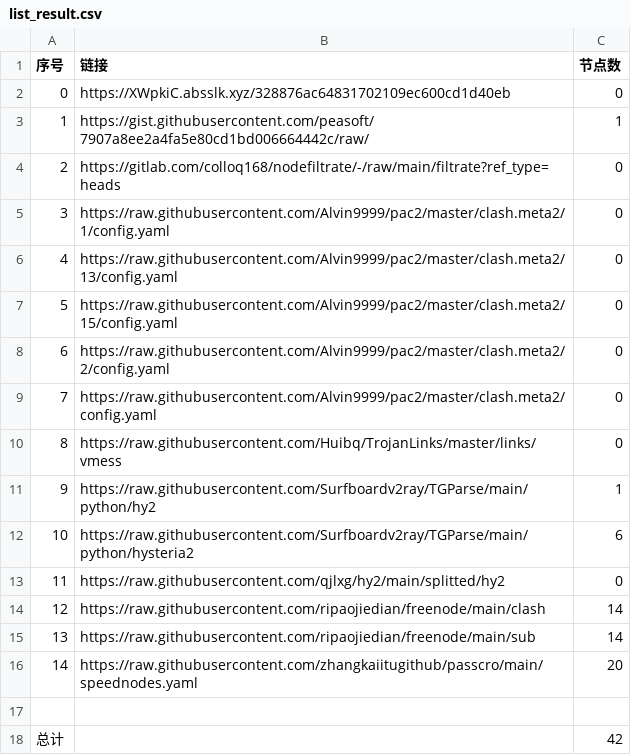
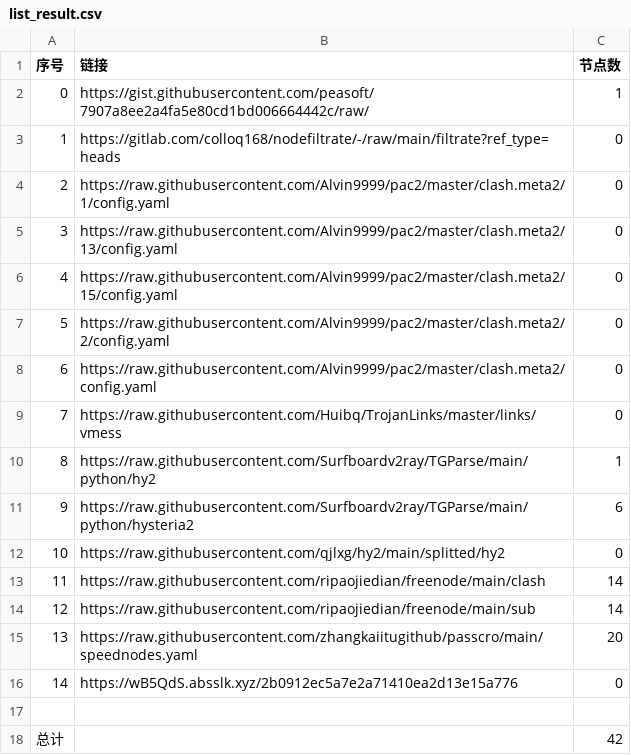
Before and after one commit to my-tv1/NoMoreWalls, a CSV file: list_result.csv, drawn as a sheet; removed rows and columns are numbered as before the commit, all else as after; the diff names each change by its address in the sheet, - before the commit and + after, or states it on an @@ line.

```diff
--- a/list_result.csv
+++ b/list_result.csv
-row 2: 0 | https://XWpkiC.absslk.xyz/328876ac64831702109ec600cd1d40eb | 0
@@ column A (序号) renumbered between rows 2 and 15 @@
+row 16: 14 | https://wB5QdS.absslk.xyz/2b0912ec5a7e2a71410ea2d13e15a776 | 0
```
Also changed, not shown: 17 other files.
